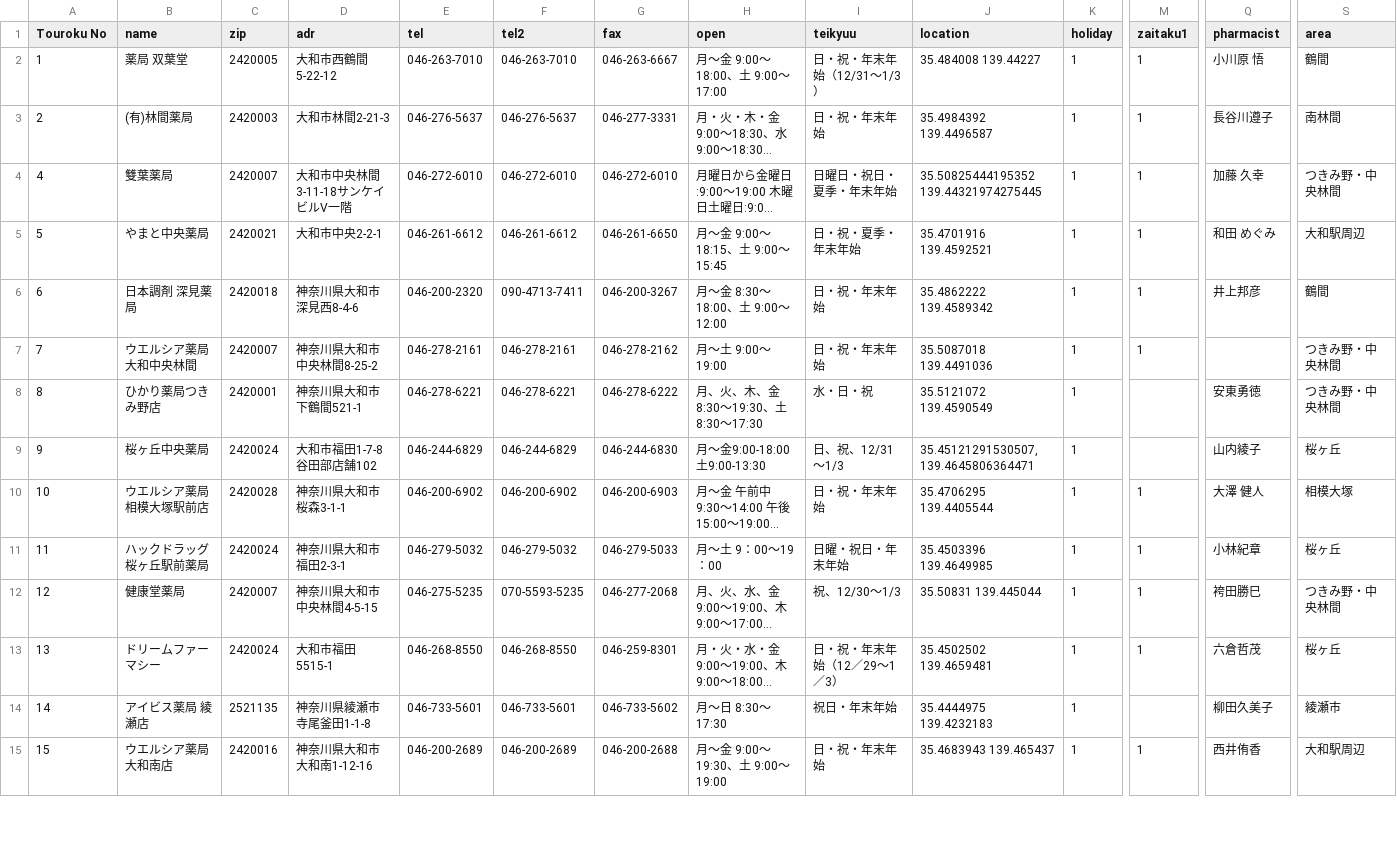
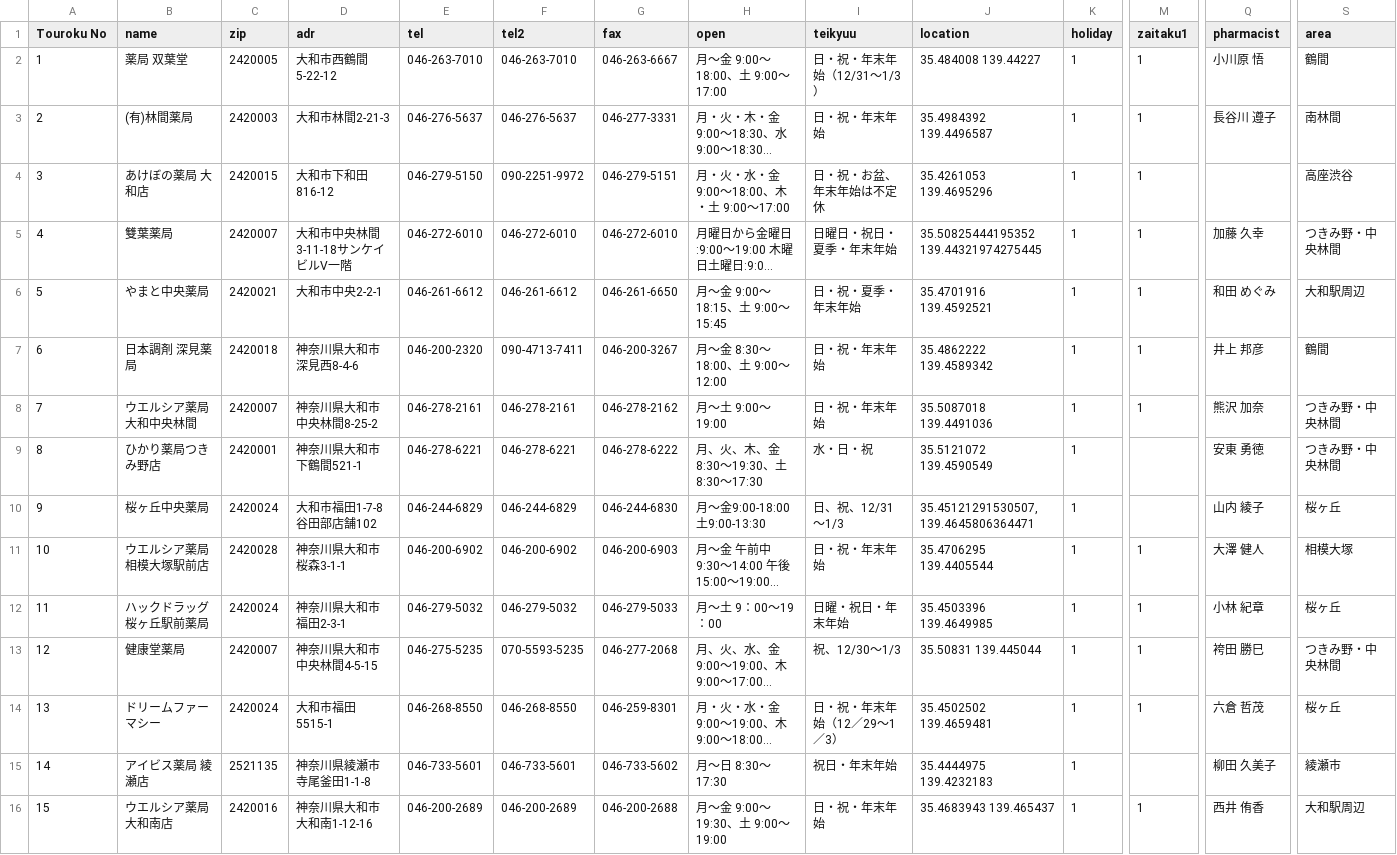
Before and after one commit to chikuwab/yamatoayase.com-2026-, a CSV file: dist/assets/data/store.csv, drawn as a sheet; only a part is shown, gaps mark what is left out; long unchanged cells end in …; addresses are those after the commit; rows hold the shown columns only; the diff covers the shown part only; the diff names each change by its address in the sheet, - before the commit and + after, or states it on an @@ line.

```diff
--- a/dist/assets/data/store.csv
+++ b/dist/assets/data/store.csv
-Q3 (pharmacist): 長谷川遵子
+Q3 (pharmacist): 長谷川 遵子
+row 4: 3 | あけぼの薬局 大和店 | 2420015 | 大和市下和田816-12 | 046-279-5150 | 090-2251-9972 | 046-279-5151 | 月・火・水・金 9:00～18:00、木・土 9:00～17:00 | 日・祝・お盆、年末年始は不定休 | 35.4261053 139.4695296 | 1 | 1 |  | 高座渋谷
-Q7 (pharmacist): 井上邦彦
+Q7 (pharmacist): 井上 邦彦
-Q8 (pharmacist): (empty)
+Q8 (pharmacist): 熊沢 加奈
-Q9 (pharmacist): 安東勇徳
+Q9 (pharmacist): 安東 勇徳
-Q10 (pharmacist): 山内綾子
+Q10 (pharmacist): 山内 綾子
-Q12 (pharmacist): 小林紀章
+Q12 (pharmacist): 小林 紀章
-Q13 (pharmacist): 袴田勝巳
+Q13 (pharmacist): 袴田 勝巳
-Q14 (pharmacist): 六倉哲茂
+Q14 (pharmacist): 六倉 哲茂
-Q15 (pharmacist): 柳田久美子
+Q15 (pharmacist): 柳田 久美子
-Q16 (pharmacist): 西井侑香
+Q16 (pharmacist): 西井 侑香
```
Also changed, not shown: 3 added rows and 98 edited cells elsewhere in this file, 2 other files.
